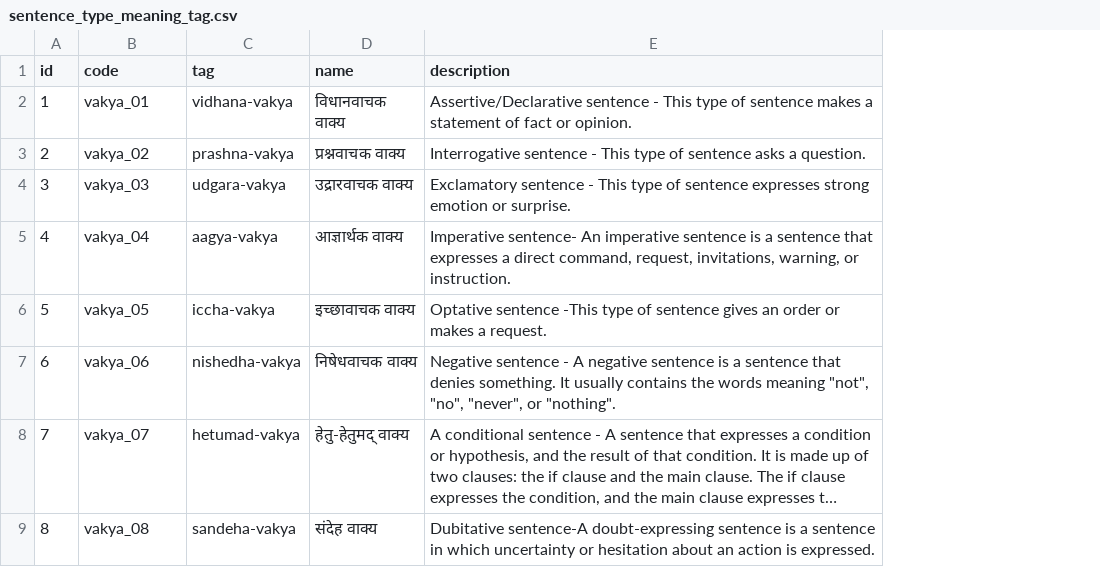
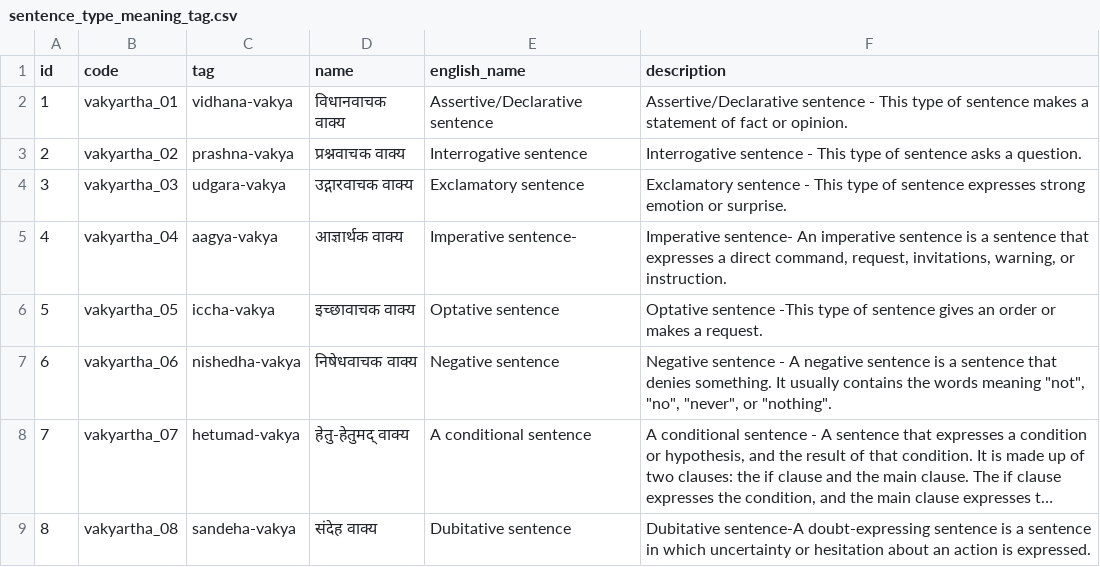
Before and after one commit to hrishikeshrt/linguistic-tags, a CSV file: viewer/data/sentence_type_meaning_tag.csv, drawn as a sheet; long unchanged cells end in …; the diff names each change by its address in the sheet, - before the commit and + after, or states it on an @@ line.

Commit message:
fix: add `english_name` column to `sentence_type_meaning_tag`

```diff
--- a/viewer/data/sentence_type_meaning_tag.csv
+++ b/viewer/data/sentence_type_meaning_tag.csv
+column E (english_name), rows 2-9: Assertive/Declarative sentence | Interrogative sentence | Exclamatory sentence | Imperative sentence- | Optative sentence | Negative sentence | A conditional sentence | Dubitative sentence
-B2 (code): vakya_01
+B2 (code): vakyartha_01
-B3 (code): vakya_02
+B3 (code): vakyartha_02
-B4 (code): vakya_03
+B4 (code): vakyartha_03
-D4 (name): उद्रारवाचक वाक्य
+D4 (name): उद्गारवाचक वाक्य
-B5 (code): vakya_04
+B5 (code): vakyartha_04
-B6 (code): vakya_05
+B6 (code): vakyartha_05
-B7 (code): vakya_06
+B7 (code): vakyartha_06
-B8 (code): vakya_07
+B8 (code): vakyartha_07
-B9 (code): vakya_08
+B9 (code): vakyartha_08
```
Also changed, not shown: 1 other file.
